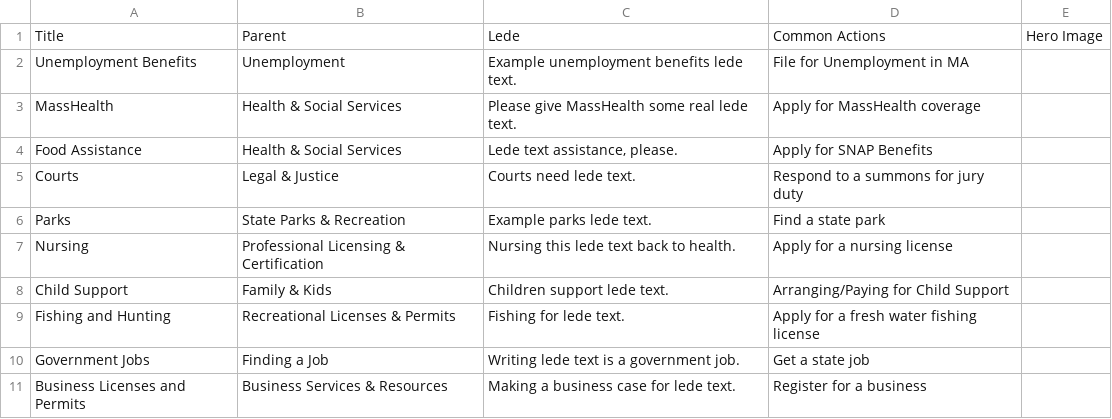
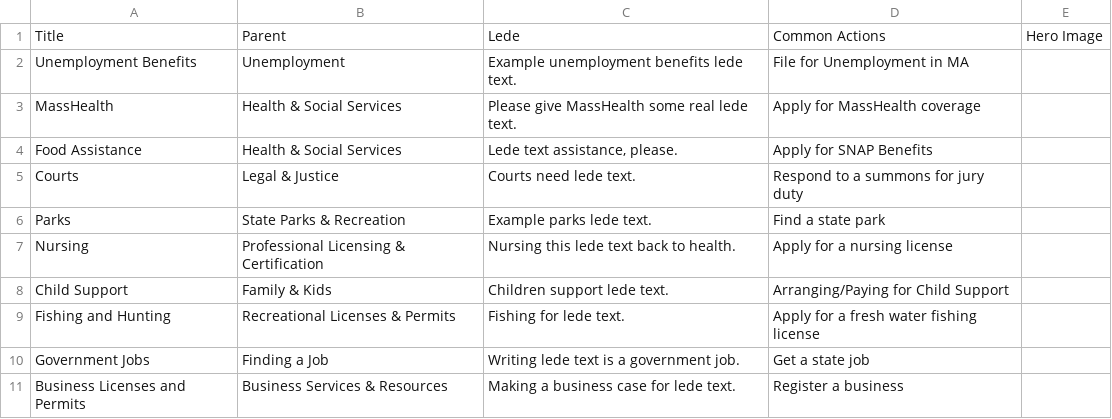
Before and after one commit to jesconstantine/openmass, a CSV file: web/modules/custom/mass_content/data/MSG Content - L2 - Action Landing Page.csv, drawn as a sheet.

Commit message:
Correct migration so it doesn't create a duplicate Action entry

```diff
--- a/web/modules/custom/mass_content/data/MSG Content - L2 - Action Landing Page.csv
+++ b/web/modules/custom/mass_content/data/MSG Content - L2 - Action Landing Page.csv
@@ -10,2 +10,2 @@ Fishing and Hunting,Recreational Licenses & Permits,Fishing for lede text.,Apply
 Government Jobs,Finding a Job,Writing lede text is a government job.,Get a state job,
-Business Licenses and Permits,Business Services & Resources,Making a business case for lede text.,Register for a business,
+Business Licenses and Permits,Business Services & Resources,Making a business case for lede text.,Register a business,
```
